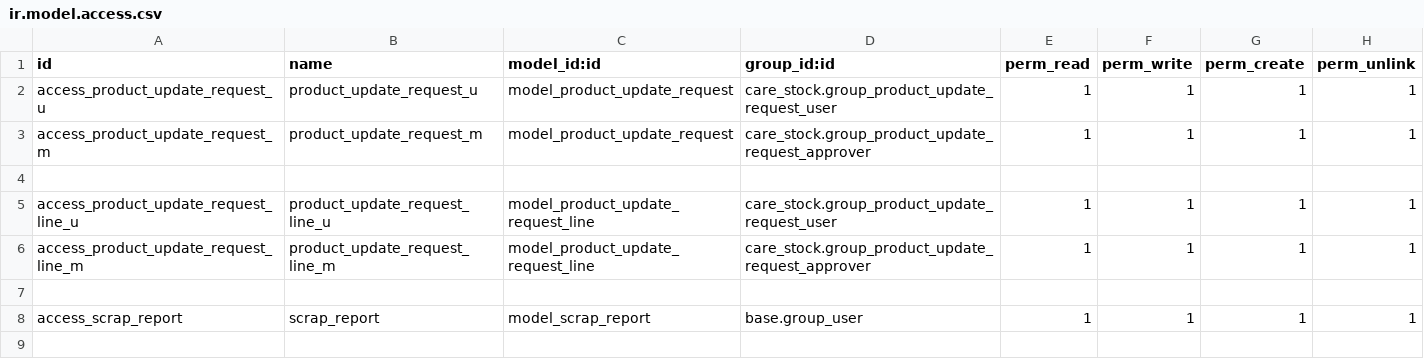
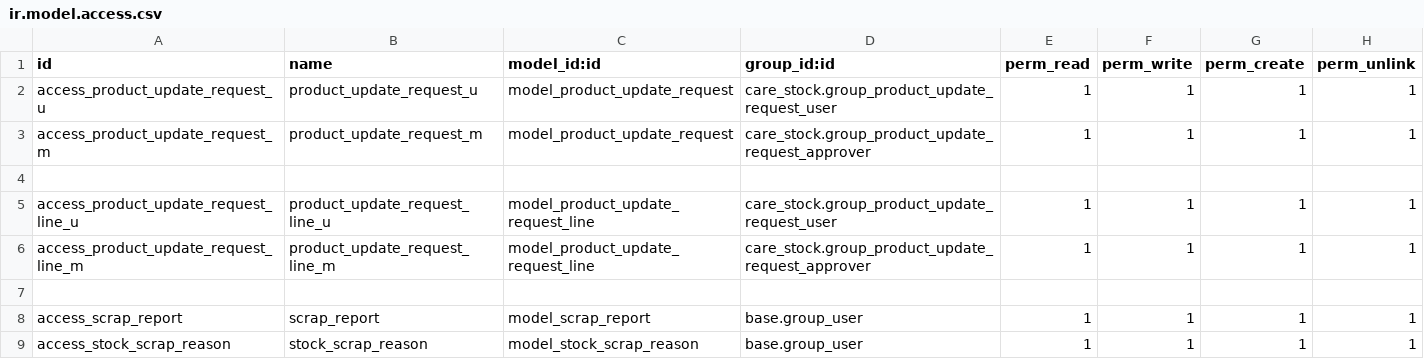
Before and after one commit to careodoo/odoo, a CSV file: care_stock/security/ir.model.access.csv, drawn as a sheet.

Commit message:
[ADD]stock:add scrap reason

```diff
--- a/care_stock/security/ir.model.access.csv
+++ b/care_stock/security/ir.model.access.csv
@@ -8 +8,2 @@ access_product_update_request_line_m,product_update_request_line_m,model_product
 access_scrap_report,scrap_report,model_scrap_report,base.group_user,1,1,1,1
+access_stock_scrap_reason,stock_scrap_reason,model_stock_scrap_reason,base.group_user,1,1,1,1
```
Also changed, not shown: 5 other files.
